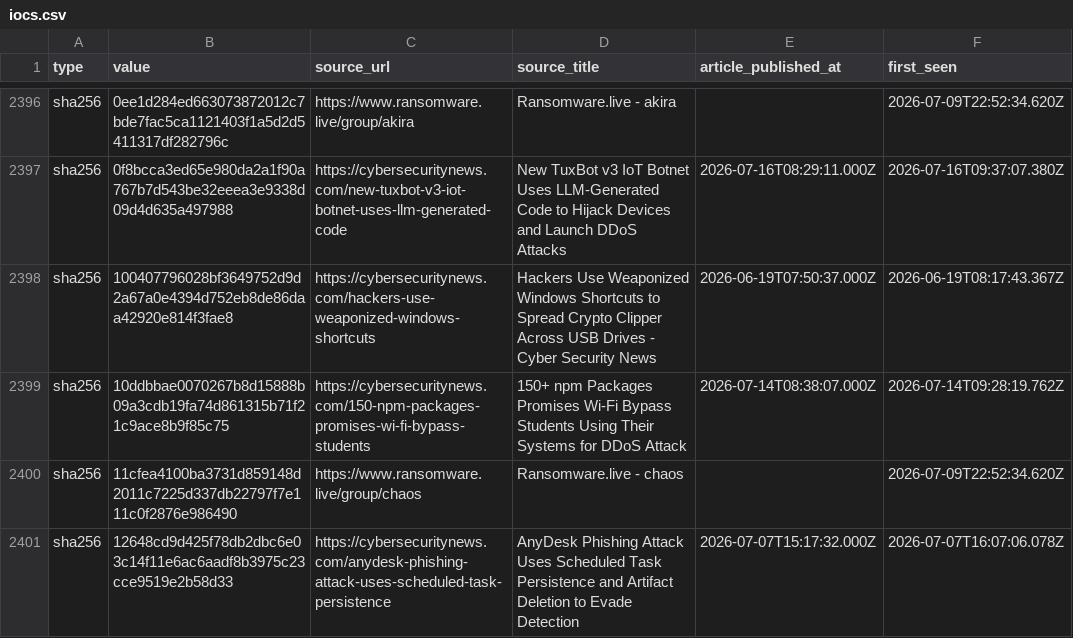
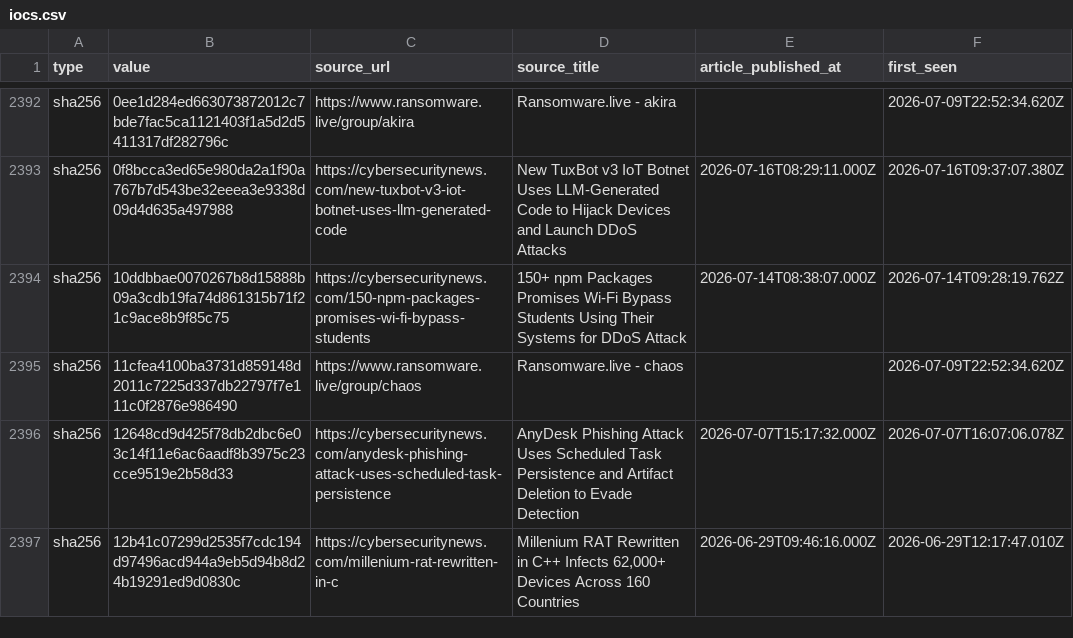
Before and after one commit to Sergio-Albea-Git/Threat-Hunting-KQL-Queries, a CSV file: Daily-IOCReportsCollection/iocs.csv, drawn as a sheet; only a part is shown, gaps mark what is left out; the shorter side is filled out with more unchanged rows; the diff covers the shown part only; the diff names each change by its address in the sheet, - before the commit and + after, or states it on an @@ line.

Commit message:
chore(iocs): 3064 IOCs (1313 cybersecuritynews + 1751 ransomware.live, 30-day window)

```diff
--- a/Daily-IOCReportsCollection/iocs.csv
+++ b/Daily-IOCReportsCollection/iocs.csv
-row 2398: sha256 | 100407796028bf3649752d9d2a67a0e4394d752eb8de86daa42920e814f3fae8 | https://cybersecuritynews.com/hackers-use-weaponized-windows-shortcuts | Hackers Use Weaponized Windows Shortcuts to Spread Crypto Clipper Across USB Drives - Cyber Security News | 2026-06-19T07:50:37.000Z | 2026-06-19T08:17:43.367Z
```
Also changed, not shown: 18 removed rows elsewhere in this file.
